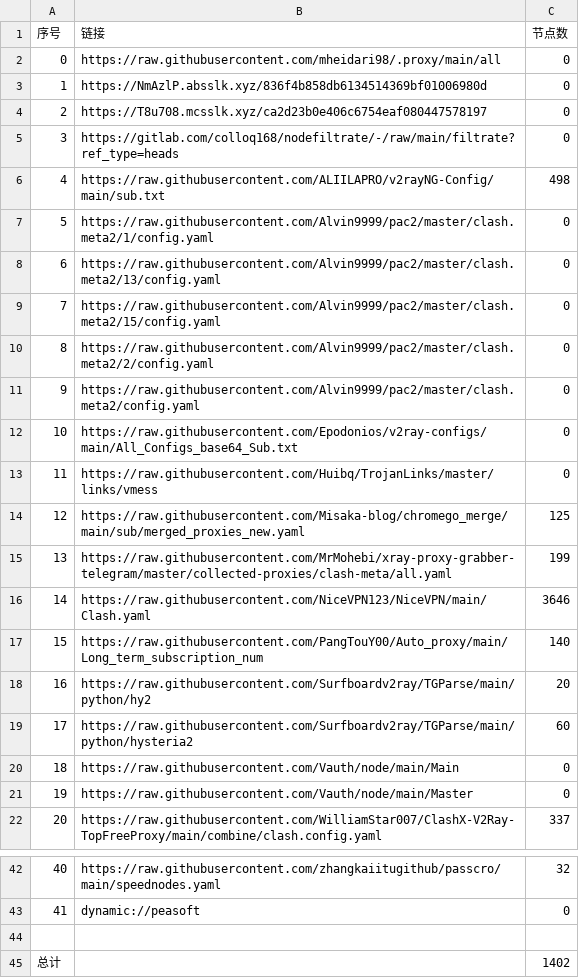
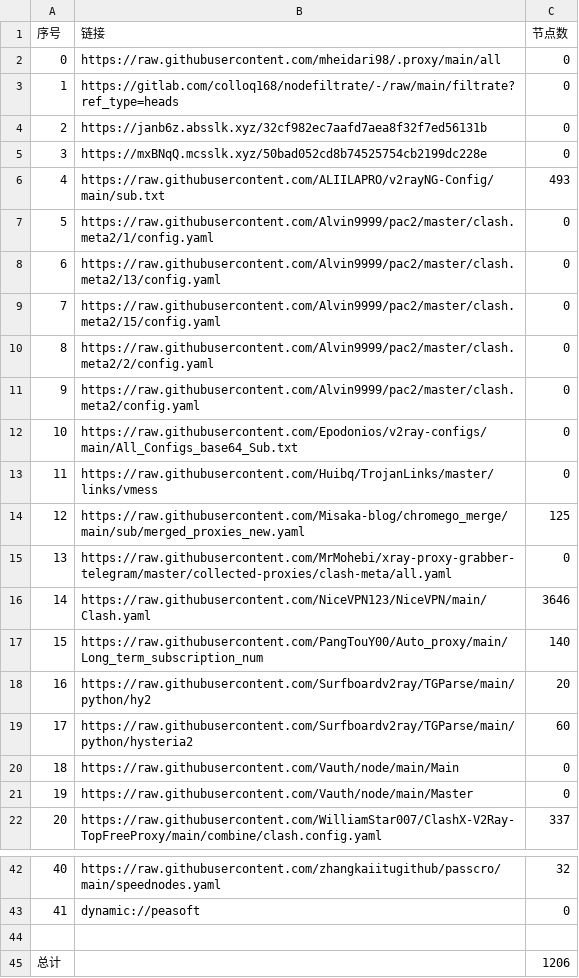
Before and after one commit to EvilCY/NoMoreWalls, a CSV file: list_result.csv, drawn as a sheet; only a part is shown, gaps mark what is left out.

```diff
--- a/list_result.csv
+++ b/list_result.csv
@@ -2,6 +2,6 @@
 0, https://raw.githubusercontent.com/mheidari98/.proxy/main/all,0
-1,https://NmAzlP.absslk.xyz/836f4b858db6134514369bf01006980d,0
-2,https://T8u708.mcsslk.xyz/ca2d23b0e406c6754eaf080447578197,0
-3,https://gitlab.com/colloq168/nodefiltrate/-/raw/main/filtrate?ref_type=heads,0
-4,https://raw.githubusercontent.com/ALIILAPRO/v2rayNG-Config/main/sub.txt,498
+1,https://gitlab.com/colloq168/nodefiltrate/-/raw/main/filtrate?ref_type=heads,0
+2,https://janb6z.absslk.xyz/32cf982ec7aafd7aea8f32f7ed56131b,0
+3,https://mxBNqQ.mcsslk.xyz/50bad052cd8b74525754cb2199dc228e,0
+4,https://raw.githubusercontent.com/ALIILAPRO/v2rayNG-Config/main/sub.txt,493
 5,https://raw.githubusercontent.com/Alvin9999/pac2/master/clash.meta2/1/config.yaml,0
@@ -14,3 +14,3 @@
 12,https://raw.githubusercontent.com/Misaka-blog/chromego_merge/main/sub/merged_proxies_new.yaml,125
-13,https://raw.githubusercontent.com/MrMohebi/xray-proxy-grabber-telegram/master/collected-proxies/clash-meta/all.yaml,199
+13,https://raw.githubusercontent.com/MrMohebi/xray-proxy-grabber-telegram/master/collected-proxies/clash-meta/all.yaml,0
 14,https://raw.githubusercontent.com/NiceVPN123/NiceVPN/main/Clash.yaml,3646
@@ -44,2 +44,2 @@
 
-总计,,1402
+总计,,1206
```
Also changed, not shown: 19 other files.
